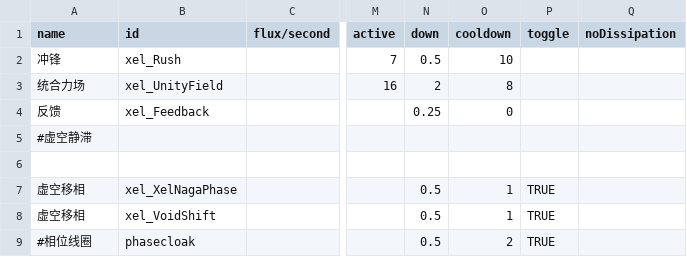
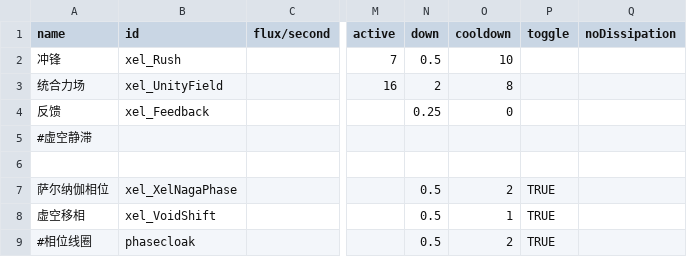
Before and after one commit to AErotoze/XelNaga, a CSV file: data/shipsystems/ship_systems.csv, drawn as a sheet; only a part is shown, gaps mark what is left out; the diff names each change by its address in the sheet, - before the commit and + after, or states it on an @@ line.

```diff
--- a/data/shipsystems/ship_systems.csv
+++ b/data/shipsystems/ship_systems.csv
-A7 (name): 虚空移相
+A7 (name): 萨尔纳伽相位
-O7 (cooldown): 1
+O7 (cooldown): 2
```
Also changed, not shown: data/hullmods/hull_mods.csv, data/hulls/ship_data.csv, 13 other files.
